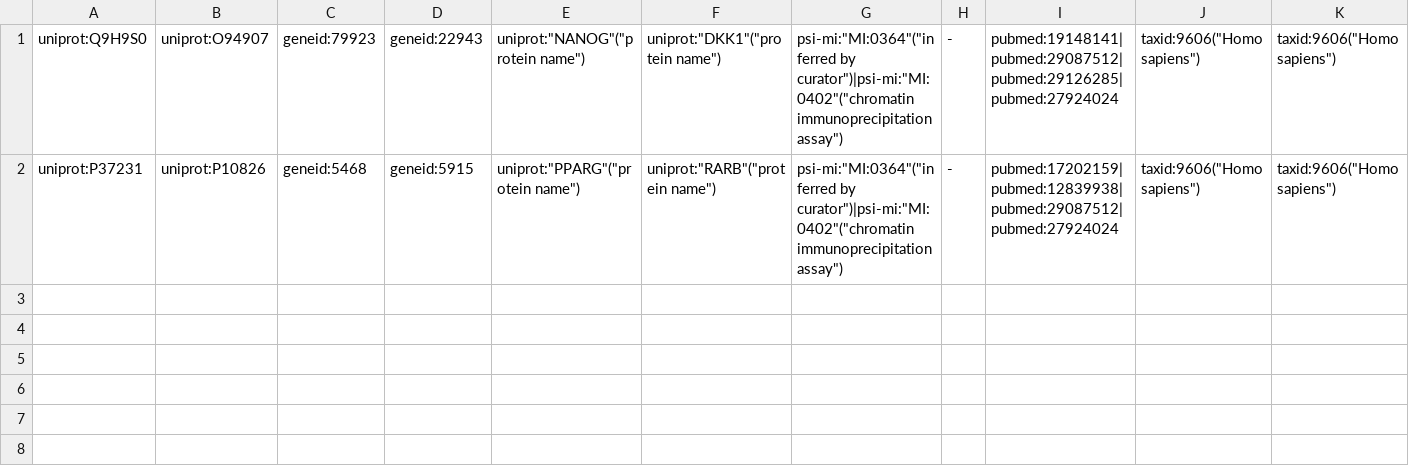
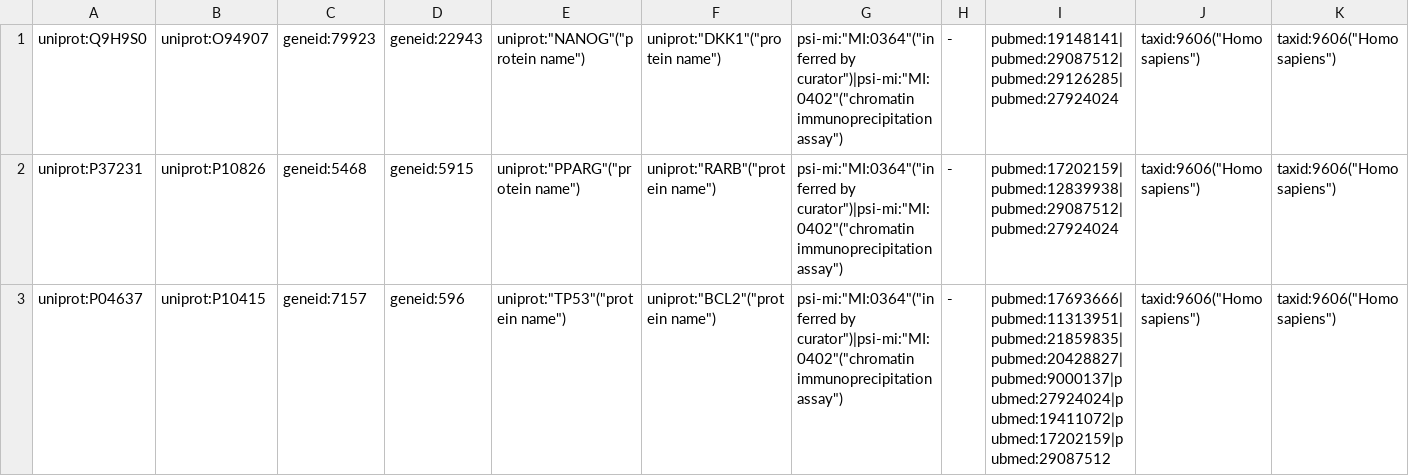
Before and after one commit to vlmir/bgw3, a TSV file: tdata/tflink/9606.tsv, drawn as a sheet; only a part is shown; rows hold the shown columns only; the diff names each change by its address in the sheet, - before the commit and + after, or states it on an @@ line.

```diff
--- a/tdata/tflink/9606.tsv
+++ b/tdata/tflink/9606.tsv
+row 3: uniprot:P04637 | uniprot:P10415 | geneid:7157 | geneid:596 | uniprot:"TP53"("protein name") | uniprot:"BCL2"("protein name") | psi-mi:"MI:0364"("inferred by curator")|psi-mi:"MI:0402"("chromatin immunoprecipitation assay") | - | pubmed:17693666|pubmed:11313951|pubmed:21859835|pubmed:20428827|pubmed:9000137|pubmed:27924024|pubmed:19411072|pubmed:17202159|pubmed:29087512 | taxid:9606("Homo sapiens") | taxid:9606("Homo sapiens")
```
Also changed, not shown: 10 other files.
